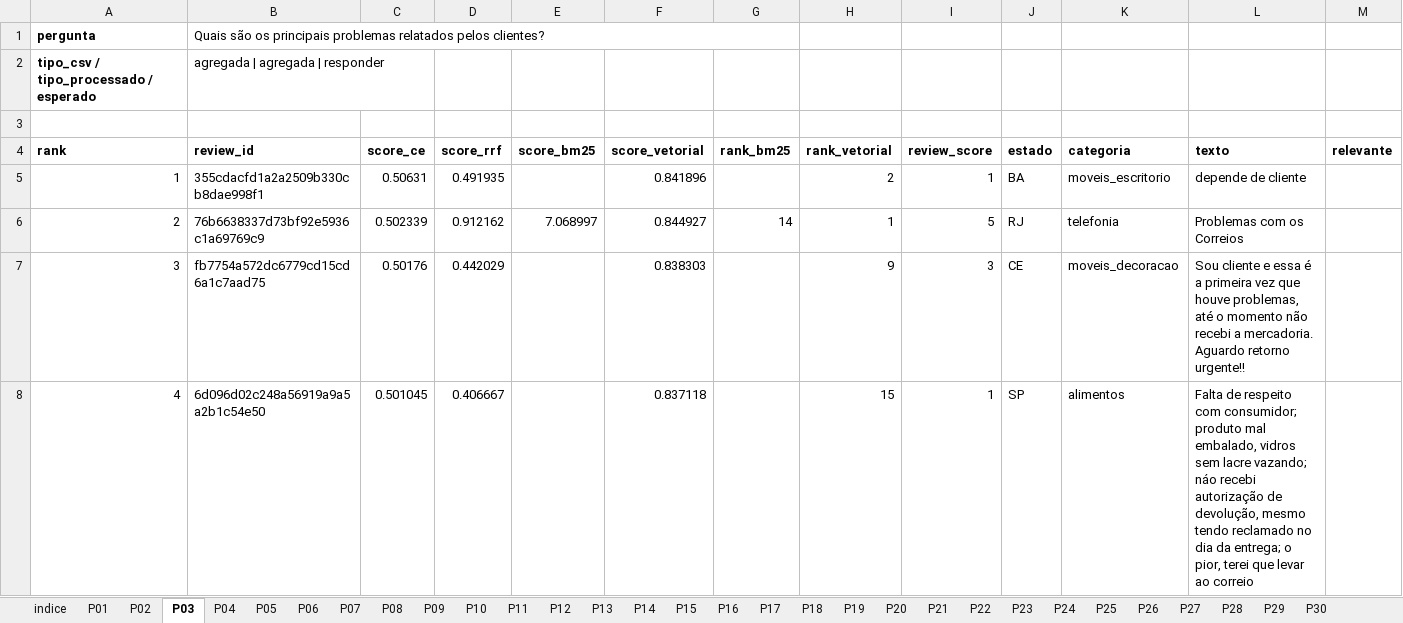
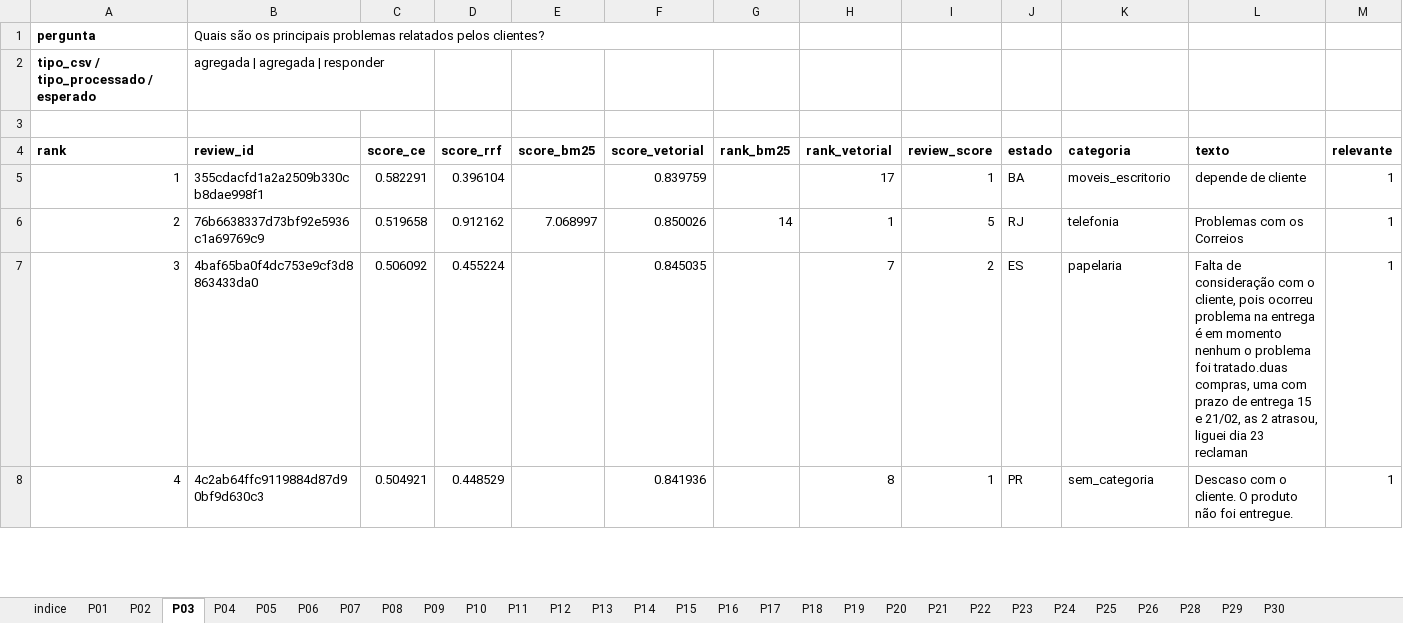
Before and after one commit to MatheusAPCandido/Tech-Challenge---Voice-of-Customer-com-RAG, an Excel workbook: eval/rotulos_t15.xlsx, sheet P03, drawn as a sheet; only a part is shown; values as stored, in another font and other column widths than the file's, no borders; the diff covers the shown part only; the diff names each change by its address in the sheet, - before the commit and + after, or states it on an @@ line.

```diff
--- a/eval/rotulos_t15.xlsx (sheet P03)
+++ b/eval/rotulos_t15.xlsx (sheet P03)
-sheet tab: P27
-C5 (score_ce): 0.50631
+C5 (score_ce): 0.582291
-D5 (score_rrf): 0.491935
+D5 (score_rrf): 0.396104
-F5 (score_vetorial): 0.841896
+F5 (score_vetorial): 0.839759
-H5 (rank_vetorial): 2
+H5 (rank_vetorial): 17
-M5:M8 (relevante): (empty)
+M5:M8 (relevante): 1
-C6 (score_ce): 0.502339
+C6 (score_ce): 0.519658
-F6 (score_vetorial): 0.844927
+F6 (score_vetorial): 0.850026
-B7 (review_id): fb7754a572dc6779cd15cd6a1c7aad75
+B7 (review_id): 4baf65ba0f4dc753e9cf3d8863433da0
-C7 (score_ce): 0.50176
+C7 (score_ce): 0.506092
-D7 (score_rrf): 0.442029
+D7 (score_rrf): 0.455224
-F7 (score_vetorial): 0.838303
+F7 (score_vetorial): 0.845035
-H7 (rank_vetorial): 9
+H7 (rank_vetorial): 7
-I7 (review_score): 3
+I7 (review_score): 2
-J7 (estado): CE
+J7 (estado): ES
-K7 (categoria): moveis_decoracao
+K7 (categoria): papelaria
-L7 (texto): Sou cliente e essa é a primeira vez que houve problemas, até o momento não recebi a mercadoria. Aguardo retorno urgente!!
+L7 (texto): Falta de consideração com o cliente, pois ocorreu problema na entrega é em momento nenhum o problema foi tratado.duas compras, uma com prazo de entrega 15 e 21/02, as 2 atrasou, liguei dia 23 reclaman
-B8 (review_id): 6d096d02c248a56919a9a5a2b1c54e50
+B8 (review_id): 4c2ab64ffc9119884d87d90bf9d630c3
-C8 (score_ce): 0.501045
+C8 (score_ce): 0.504921
-D8 (score_rrf): 0.406667
+D8 (score_rrf): 0.448529
-F8 (score_vetorial): 0.837118
+F8 (score_vetorial): 0.841936
-H8 (rank_vetorial): 15
+H8 (rank_vetorial): 8
-J8 (estado): SP
+J8 (estado): PR
-K8 (categoria): alimentos
+K8 (categoria): sem_categoria
-L8 (texto): Falta de respeito com consumidor; produto mal embalado, vidros sem lacre vazando; náo recebi autorização de devolução, mesmo tendo reclamado no dia da entrega; o pior, terei que levar ao correio
+L8 (texto): Descaso com o cliente. O produto não foi entregue.
```
Also changed, not shown: 2 added rows, 2 removed rows and 324 edited cells elsewhere in this sheet, sheet P17, sheet P06, sheet P18, sheet P19, sheet P20, sheet P16, 21 more sheets.
